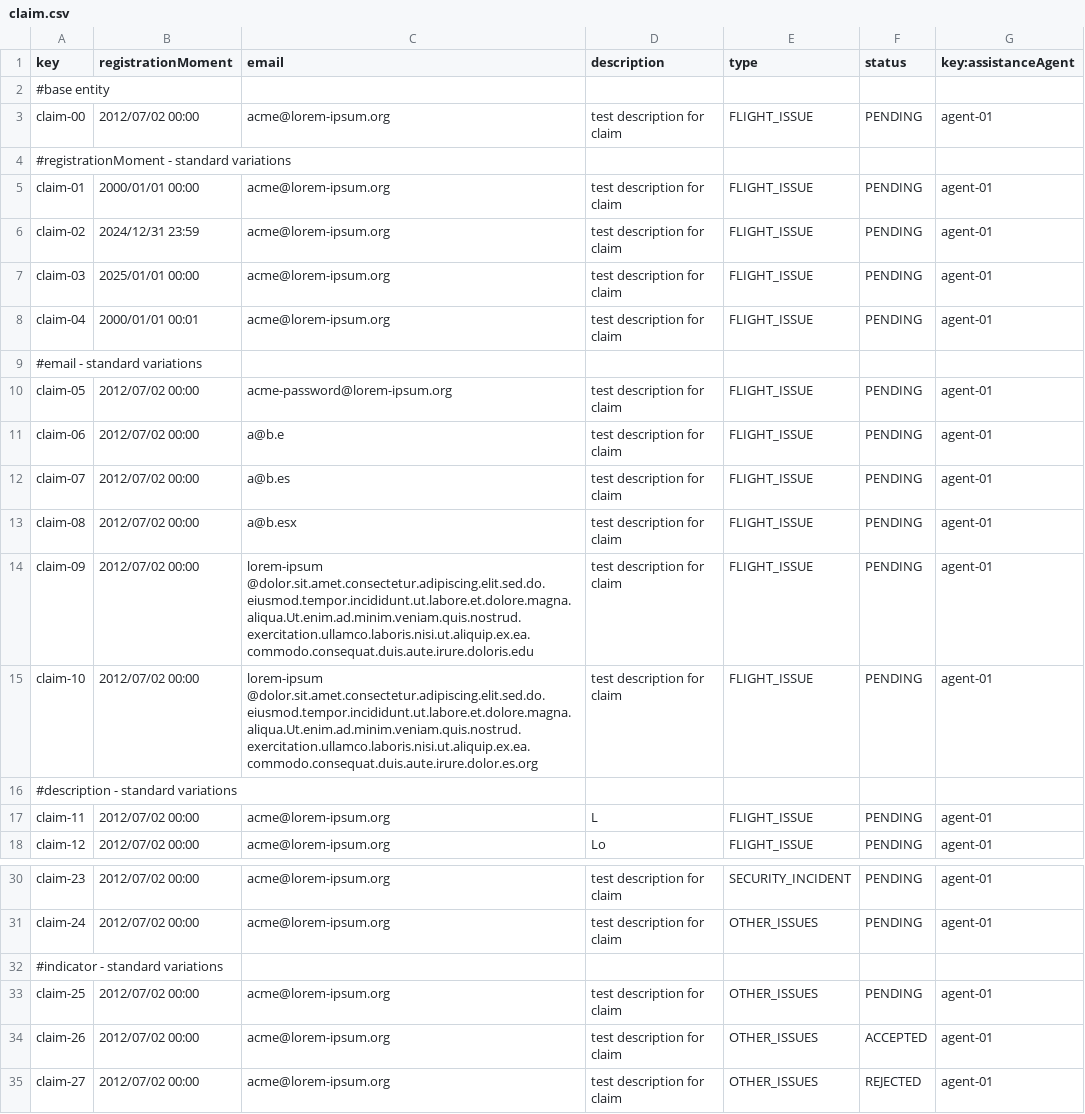
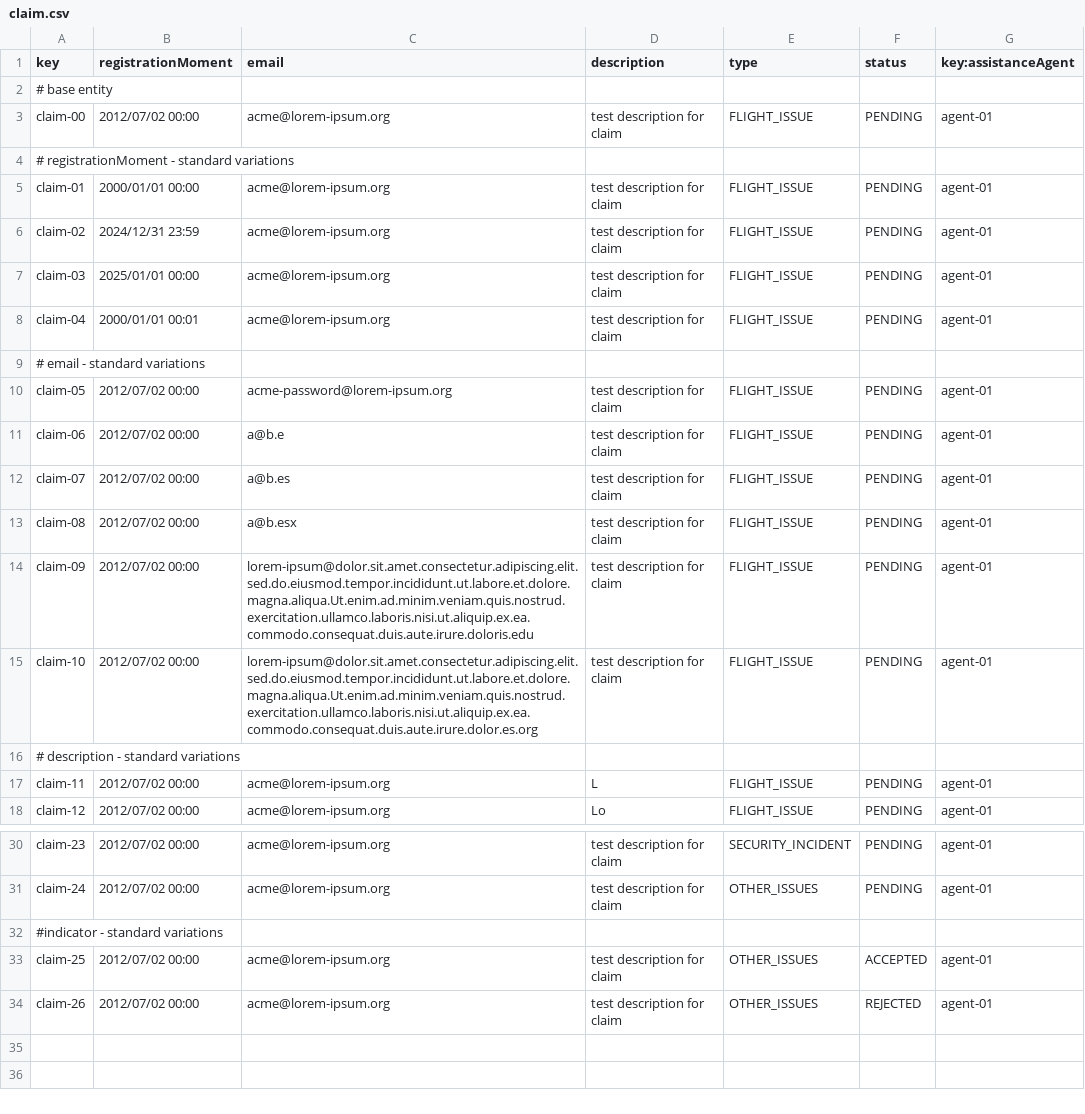
Before and after one commit to ASoult10/Acme-ANS, a CSV file: src/main/resources/WEB-INF/data/sample/claim.csv, drawn as a sheet; only a part is shown, gaps mark what is left out; the diff names each change by its address in the sheet, - before the commit and + after, or states it on an @@ line.

Commit message:
fix: claim csv

```diff
--- a/src/main/resources/WEB-INF/data/sample/claim.csv
+++ b/src/main/resources/WEB-INF/data/sample/claim.csv
-A2 (key): #base entity
+A2 (key): # base entity
-A4 (key): #registrationMoment - standard variations
+A4 (key): # registrationMoment - standard variations
-A9 (key): #email - standard variations
+A9 (key): # email - standard variations
-C14 (email): lorem-ipsum @dolor.sit.amet.consectetur.adipiscing.elit.sed.do.eiusmod.tempor.incididunt.ut.labore.et.dolore.magna.aliqua.Ut.enim.ad.minim.veniam.quis.nostrud.exercitation.ullamco.laboris.nisi.ut.aliquip.ex.ea.commodo.consequat.duis.aute.irure.doloris.edu
+C14 (email): lorem-ipsum@dolor.sit.amet.consectetur.adipiscing.elit.sed.do.eiusmod.tempor.incididunt.ut.labore.et.dolore.magna.aliqua.Ut.enim.ad.minim.veniam.quis.nostrud.exercitation.ullamco.laboris.nisi.ut.aliquip.ex.ea.commodo.consequat.duis.aute.irure.doloris.edu
-C15 (email): lorem-ipsum @dolor.sit.amet.consectetur.adipiscing.elit.sed.do.eiusmod.tempor.incididunt.ut.labore.et.dolore.magna.aliqua.Ut.enim.ad.minim.veniam.quis.nostrud.exercitation.ullamco.laboris.nisi.ut.aliquip.ex.ea.commodo.consequat.duis.aute.irure.dolor.es.org
+C15 (email): lorem-ipsum@dolor.sit.amet.consectetur.adipiscing.elit.sed.do.eiusmod.tempor.incididunt.ut.labore.et.dolore.magna.aliqua.Ut.enim.ad.minim.veniam.quis.nostrud.exercitation.ullamco.laboris.nisi.ut.aliquip.ex.ea.commodo.consequat.duis.aute.irure.dolor.es.org
-A16 (key): #description - standard variations
+A16 (key): # description - standard variations
-F33 (status): PENDING
+F33 (status): ACCEPTED
-F34 (status): ACCEPTED
+F34 (status): REJECTED
-row 35: claim-27 | 2012/07/02 00:00 | acme@lorem-ipsum.org | test description for claim | OTHER_ISSUES | REJECTED | agent-01
```
